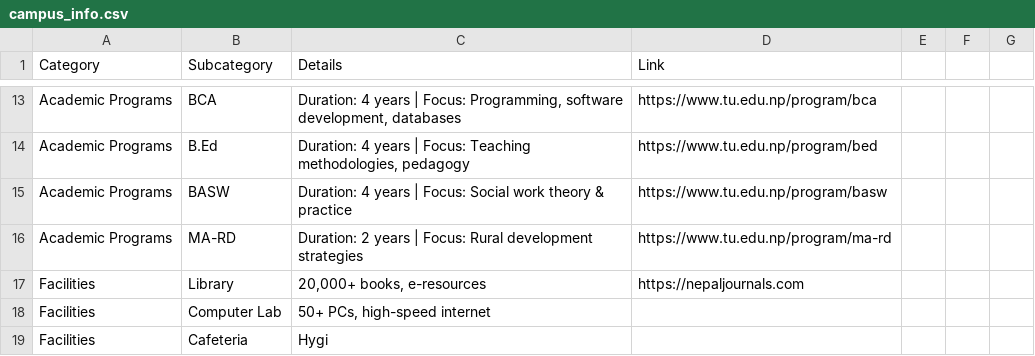
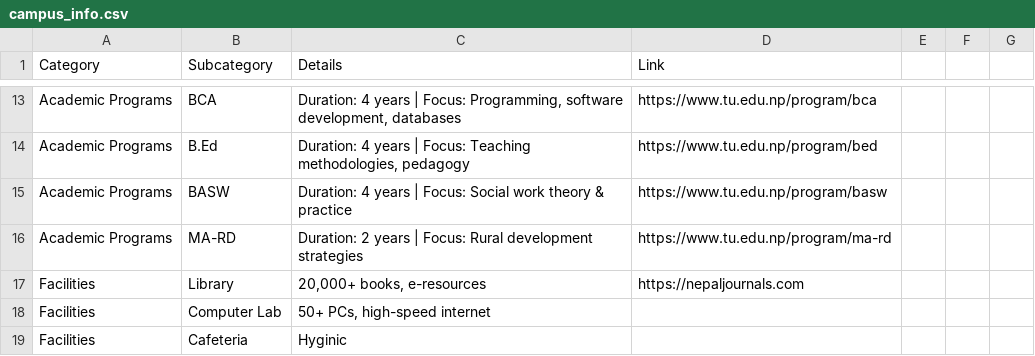
Before and after one commit to Aashish-Chapagain/simplechatbot, a CSV file: campus_info.csv, drawn as a sheet; only a part is shown, gaps mark what is left out.

```diff
--- a/campus_info.csv
+++ b/campus_info.csv
@@ -18,2 +18,2 @@ Facilities,Library,"20,000+ books, e-resources",https://nepaljournals.com
 Facilities,Computer Lab,"50+ PCs, high-speed internet",
-Facilities,Cafeteria,"Hygi
+Facilities,Cafeteria,"Hyginic"
```
Also changed, not shown: 3 other files.
